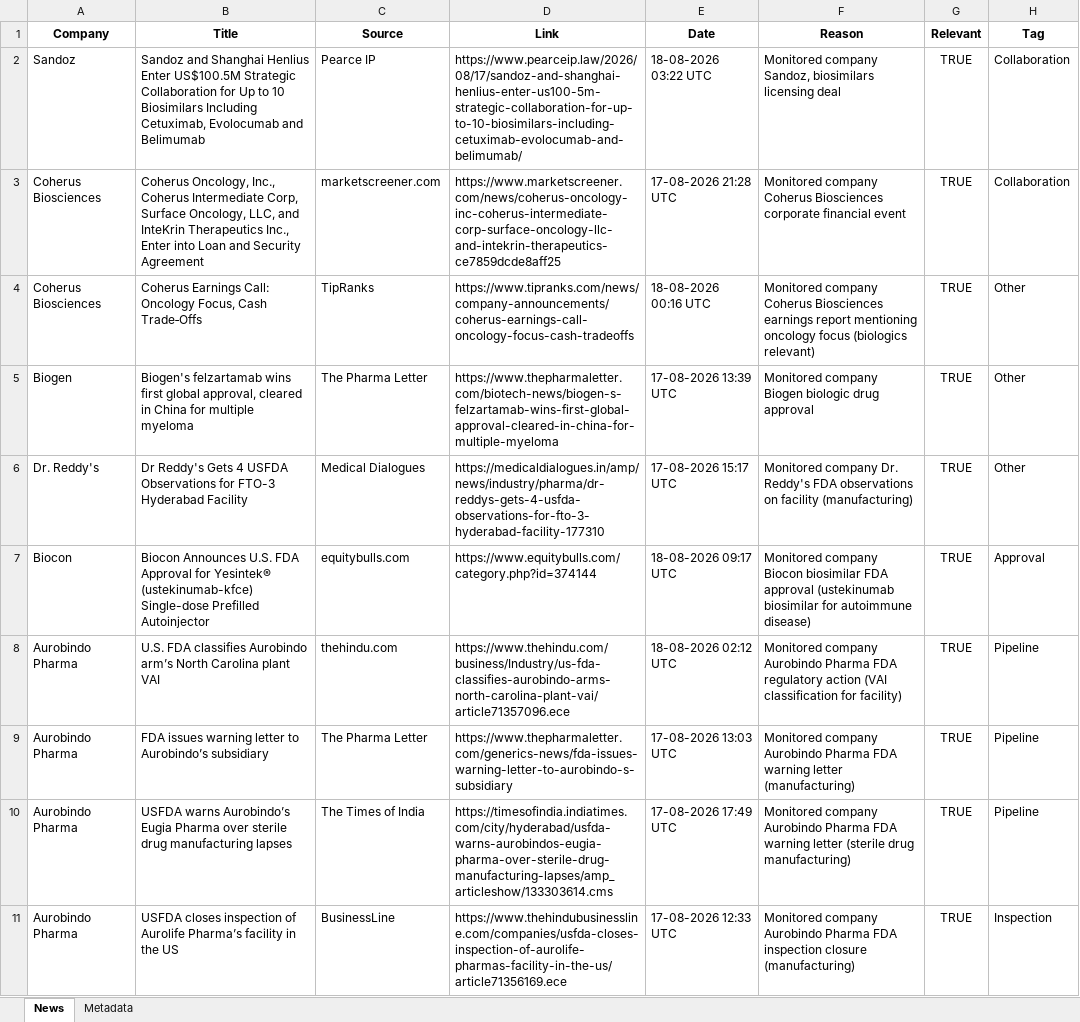
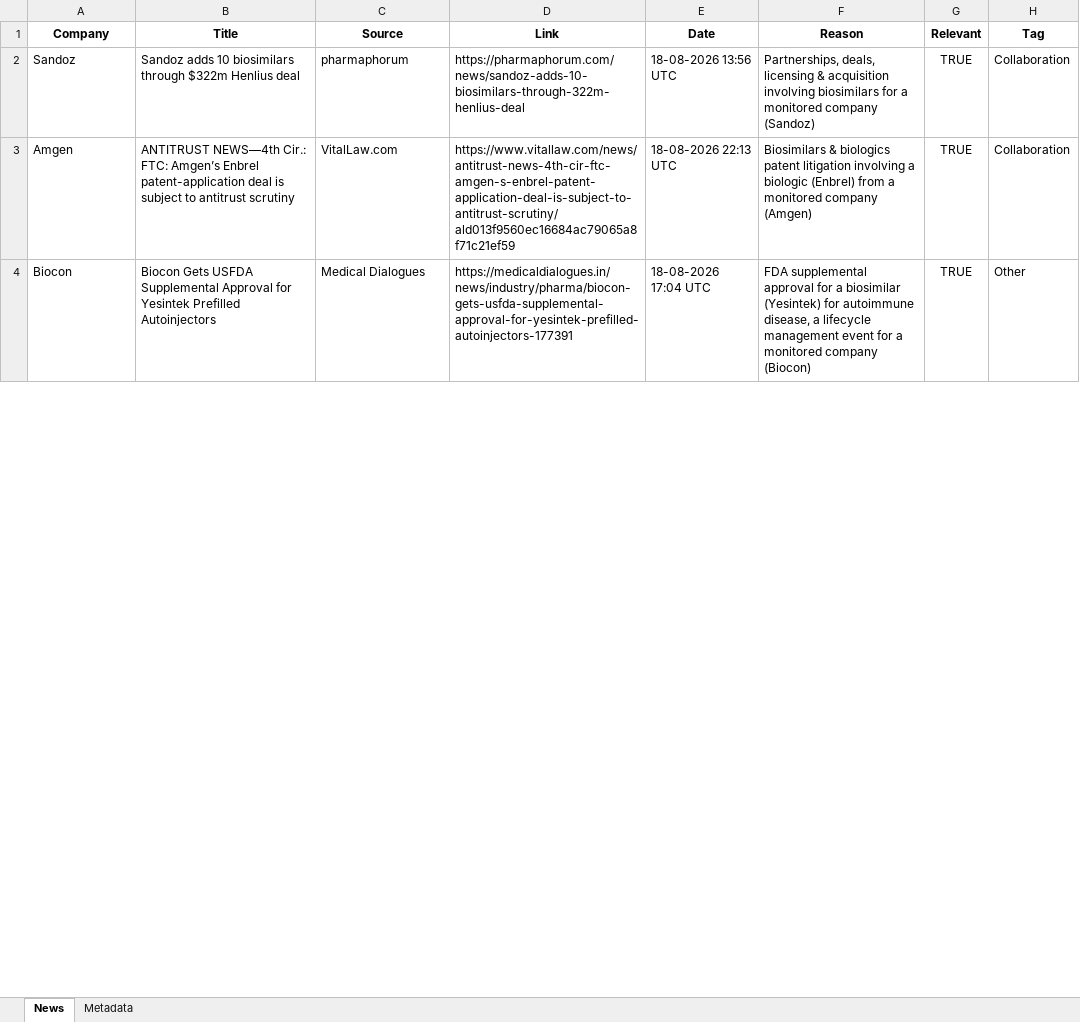
Before and after one commit to synapseKrishna/Ved, an Excel workbook: news_results.xlsx, sheet News, drawn as a sheet; only a part is shown; values as stored, in another font and other column widths than the file's, no borders; removed rows and columns are numbered as before the commit, all else as after; the diff covers the shown part only; the diff names each change by its address in the sheet, - before the commit and + after, or states it on an @@ line.

```diff
--- a/news_results.xlsx (sheet News)
+++ b/news_results.xlsx (sheet News)
-B2 (Title): Sandoz and Shanghai Henlius Enter US$100.5M Strategic Collaboration for Up to 10 Biosimilars Including Cetuximab, Evolocumab and Belimumab
+B2 (Title): Sandoz adds 10 biosimilars through $322m Henlius deal
-C2 (Source): Pearce IP
+C2 (Source): pharmaphorum
-D2 (Link): https://www.pearceip.law/2026/08/17/sandoz-and-shanghai-henlius-enter-us100-5m-strategic-collaboration-for-up-to-10-biosimilars-including-cetuximab-evolocumab-and-belimumab/
+D2 (Link): https://pharmaphorum.com/news/sandoz-adds-10-biosimilars-through-322m-henlius-deal
-E2 (Date): 18-08-2026 03:22 UTC
+E2 (Date): 18-08-2026 13:56 UTC
-F2 (Reason): Monitored company Sandoz, biosimilars licensing deal
+F2 (Reason): Partnerships, deals, licensing & acquisition involving biosimilars for a monitored company (Sandoz)
-row 3: Coherus Biosciences | Coherus Oncology, Inc., Coherus Intermediate Corp, Surface Oncology, LLC, and InteKrin Therapeutics Inc., Enter into Loan and Security Agreement | marketscreener.com | https://www.marketscreener.com/news/coherus-oncology-inc-coherus-intermediate-corp-surface-oncology-llc-and-intekrin-therapeutics-ce7859dcde8aff25 | 17-08-2026 21:28 UTC | Monitored company Coherus Biosciences corporate financial event | TRUE | Collaboration
-row 4: Coherus Biosciences | Coherus Earnings Call: Oncology Focus, Cash Trade‑Offs | TipRanks | https://www.tipranks.com/news/company-announcements/coherus-earnings-call-oncology-focus-cash-tradeoffs | 18-08-2026 00:16 UTC | Monitored company Coherus Biosciences earnings report mentioning oncology focus (biologics relevant) | TRUE | Other
-row 5: Biogen | Biogen's felzartamab wins first global approval, cleared in China for multiple myeloma | The Pharma Letter | https://www.thepharmaletter.com/biotech-news/biogen-s-felzartamab-wins-first-global-approval-cleared-in-china-for-multiple-myeloma | 17-08-2026 13:39 UTC | Monitored company Biogen biologic drug approval | TRUE | Other
+row 3: Amgen | ANTITRUST NEWS—4th Cir.: FTC: Amgen’s Enbrel patent-application deal is subject to antitrust scrutiny | VitalLaw.com | https://www.vitallaw.com/news/antitrust-news-4th-cir-ftc-amgen-s-enbrel-patent-application-deal-is-subject-to-antitrust-scrutiny/ald013f9560ec16684ac79065a8f71c21ef59 | 18-08-2026 22:13 UTC | Biosimilars & biologics patent litigation involving a biologic (Enbrel) from a monitored company (Amgen) | TRUE | Collaboration
-A4 (Company): Dr. Reddy's
+A4 (Company): Biocon
-B4 (Title): Dr Reddy's Gets 4 USFDA Observations for FTO-3 Hyderabad Facility
+B4 (Title): Biocon Gets USFDA Supplemental Approval for Yesintek Prefilled Autoinjectors
-D4 (Link): https://medicaldialogues.in/amp/news/industry/pharma/dr-reddys-gets-4-usfda-observations-for-fto-3-hyderabad-facility-177310
+D4 (Link): https://medicaldialogues.in/news/industry/pharma/biocon-gets-usfda-supplemental-approval-for-yesintek-prefilled-autoinjectors-177391
-E4 (Date): 17-08-2026 15:17 UTC
+E4 (Date): 18-08-2026 17:04 UTC
-F4 (Reason): Monitored company Dr. Reddy's FDA observations on facility (manufacturing)
+F4 (Reason): FDA supplemental approval for a biosimilar (Yesintek) for autoimmune disease, a lifecycle management event for a monitored company (Biocon)
-row 7: Biocon | Biocon Announces U.S. FDA Approval for Yesintek® (ustekinumab-kfce) Single-dose Prefilled Autoinjector | equitybulls.com | https://www.equitybulls.com/category.php?id=374144 | 18-08-2026 09:17 UTC | Monitored company Biocon biosimilar FDA approval (ustekinumab biosimilar for autoimmune disease) | TRUE | Approval
-row 8: Aurobindo Pharma | U.S. FDA classifies Aurobindo arm’s North Carolina plant VAI | thehindu.com | https://www.thehindu.com/business/Industry/us-fda-classifies-aurobindo-arms-north-carolina-plant-vai/article71357096.ece | 18-08-2026 02:12 UTC | Monitored company Aurobindo Pharma FDA regulatory action (VAI classification for facility) | TRUE | Pipeline
-row 9: Aurobindo Pharma | FDA issues warning letter to Aurobindo’s subsidiary | The Pharma Letter | https://www.thepharmaletter.com/generics-news/fda-issues-warning-letter-to-aurobindo-s-subsidiary | 17-08-2026 13:03 UTC | Monitored company Aurobindo Pharma FDA warning letter (manufacturing) | TRUE | Pipeline
-row 10: Aurobindo Pharma | USFDA warns Aurobindo’s Eugia Pharma over sterile drug manufacturing lapses | The Times of India | https://timesofindia.indiatimes.com/city/hyderabad/usfda-warns-aurobindos-eugia-pharma-over-sterile-drug-manufacturing-lapses/amp_articleshow/133303614.cms | 17-08-2026 17:49 UTC | Monitored company Aurobindo Pharma FDA warning letter (sterile drug manufacturing) | TRUE | Pipeline
-row 11: Aurobindo Pharma | USFDA closes inspection of Aurolife Pharma’s facility in the US | BusinessLine | https://www.thehindubusinessline.com/companies/usfda-closes-inspection-of-aurolife-pharmas-facility-in-the-us/article71356169.ece | 17-08-2026 12:33 UTC | Monitored company Aurobindo Pharma FDA inspection closure (manufacturing) | TRUE | Inspection
```
Also changed, not shown: 2 added rows, 6 removed rows and 5 edited cells elsewhere in this sheet, sheet Metadata, news_results_raw.xlsx.
